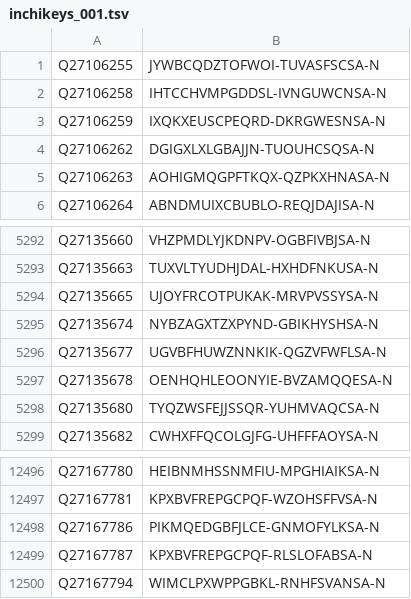
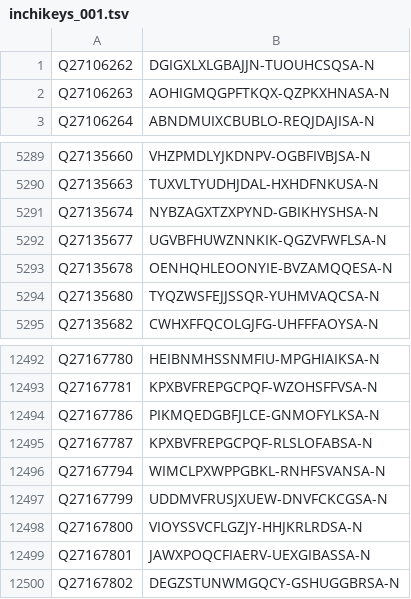
Before and after one commit to egonw/wikidata-chemistry, a TSV file: inchikeys/inchikeys_001.tsv, drawn as a sheet; only a part is shown, gaps mark what is left out; removed rows and columns are numbered as before the commit, all else as after; the diff names each change by its address in the sheet, - before the commit and + after, or states it on an @@ line.

```diff
--- a/inchikeys/inchikeys_001.tsv
+++ b/inchikeys/inchikeys_001.tsv
-row 1: Q27106255 | JYWBCQDZTOFWOI-TUVASFSCSA-N
-row 2: Q27106258 | IHTCCHVMPGDDSL-IVNGUWCNSA-N
-row 3: Q27106259 | IXQKXEUSCPEQRD-DKRGWESNSA-N
-row 5294: Q27135665 | UJOYFRCOTPUKAK-MRVPVSSYSA-N
+row 12497: Q27167799 | UDDMVFRUSJXUEW-DNVFCKCGSA-N
+row 12498: Q27167800 | VIOYSSVCFLGZJY-HHJKRLRDSA-N
+row 12499: Q27167801 | JAWXPOQCFIAERV-UEXGIBASSA-N
+row 12500: Q27167802 | DEGZSTUNWMGQCY-GSHUGGBRSA-N
```
Also changed, not shown: inchikeys/inchikeys_000.tsv, inchikeys/inchikeys_002.tsv, 32 other files.
